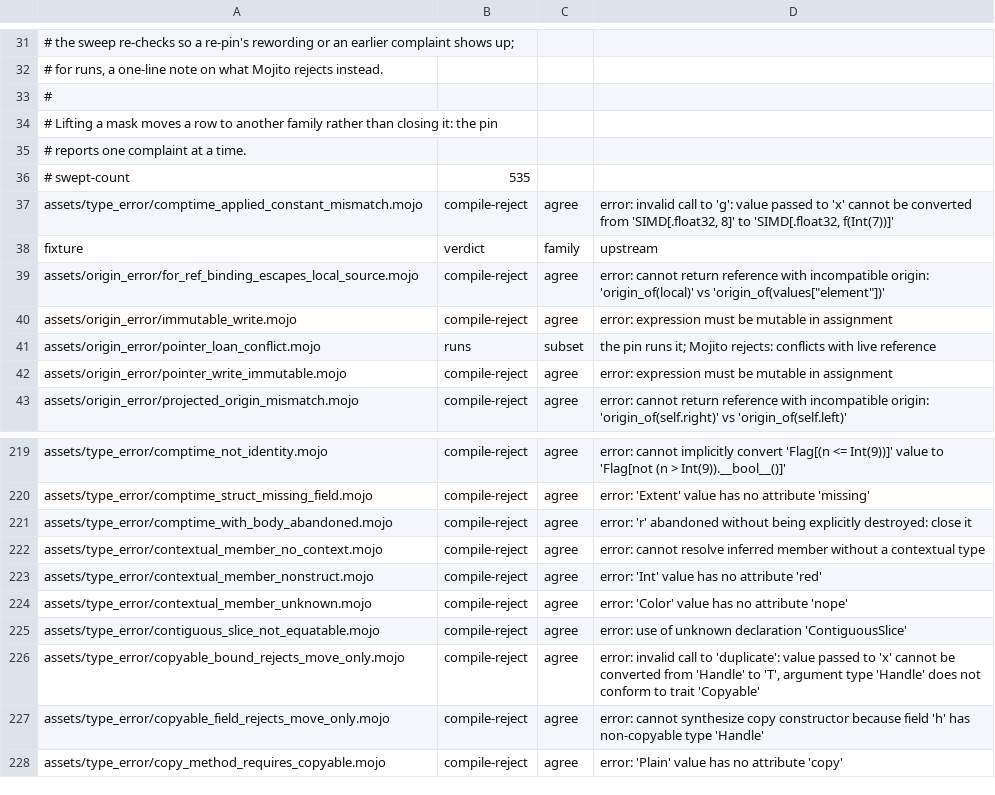
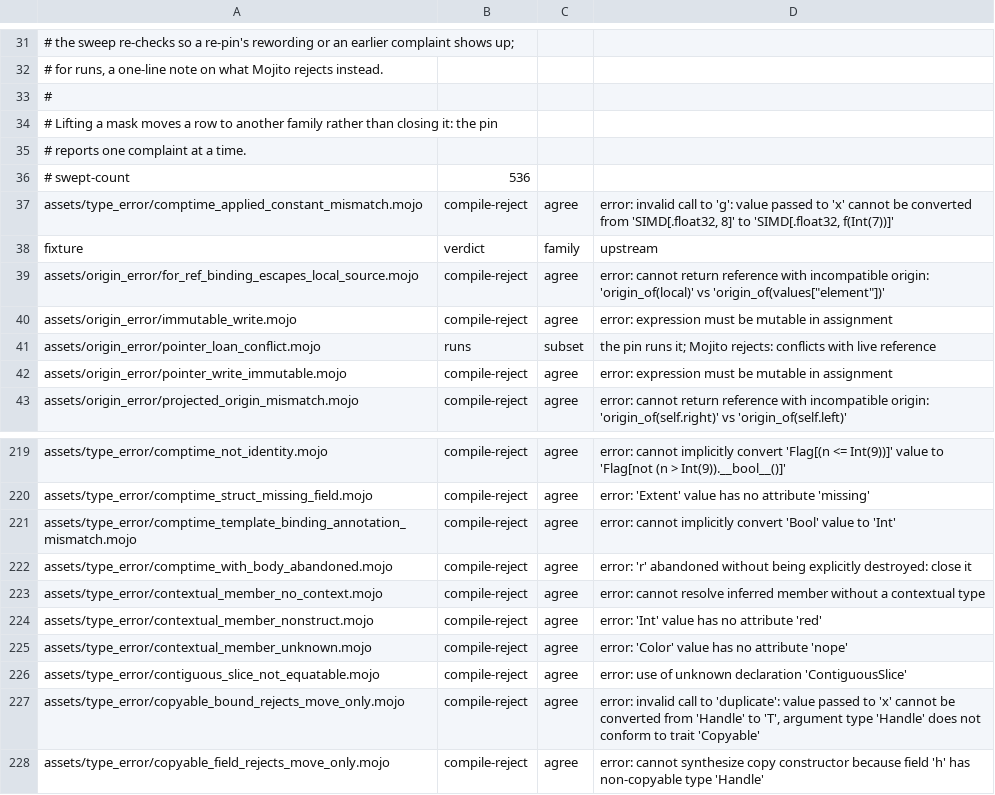
Before and after one commit to bpr/mojito, a TSV file: conformance/assets-mojo-errors.tsv, drawn as a sheet; only a part is shown, gaps mark what is left out; the shorter side is filled out with more unchanged rows.

Commit message:
A generic struct's method or generic `def` whose `comptime for` body binds an annotated `comptime`, an element of a closed list at the index, or whose `comptime if` reads a local type alias of a binder, is now served by its template instead of cloned per instance, as at the pin; a read past the list fails only an instance that reaches it. A local `comptime` binding of one function no longer leaks into a later function's body.

```diff
--- a/conformance/assets-mojo-errors.tsv
+++ b/conformance/assets-mojo-errors.tsv
@@ -35,3 +35,3 @@
 # reports one complaint at a time.
-# swept-count	535
+# swept-count	536
 assets/type_error/comptime_applied_constant_mismatch.mojo	compile-reject	agree	error: invalid call to 'g': value passed to 'x' cannot be converted from 'SIMD[.float32, 8]' to 'SIMD[.float32, f(Int(7))]'
@@ -220,2 +220,3 @@ assets/type_error/comptime_not_identity.mojo	compile-reject	agree	error: cannot
 assets/type_error/comptime_struct_missing_field.mojo	compile-reject	agree	error: 'Extent' value has no attribute 'missing'
+assets/type_error/comptime_template_binding_annotation_mismatch.mojo	compile-reject	agree	error: cannot implicitly convert 'Bool' value to 'Int'
 assets/type_error/comptime_with_body_abandoned.mojo	compile-reject	agree	error: 'r' abandoned without being explicitly destroyed: close it
```
Also changed, not shown: conformance/assets-mojo-rejects.tsv, conformance/pliron-parity.tsv, 30 other files.
